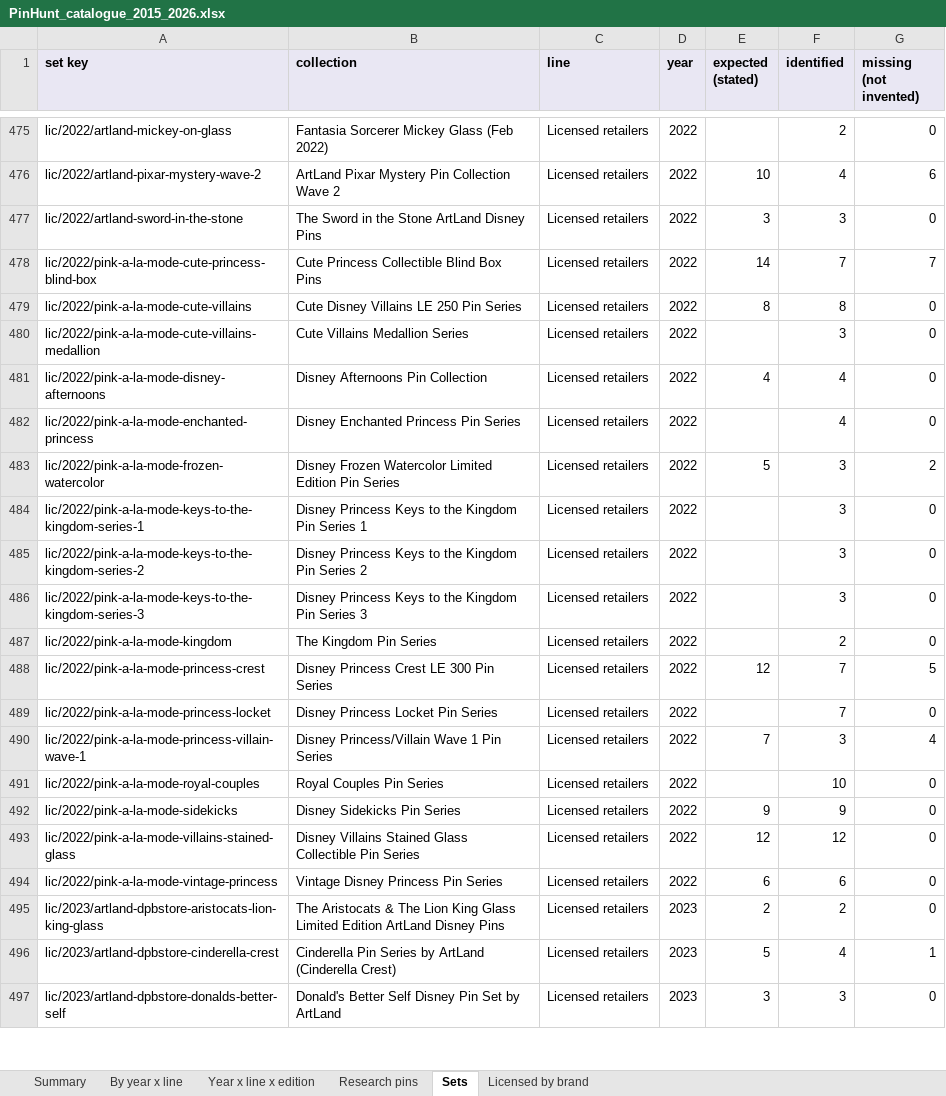
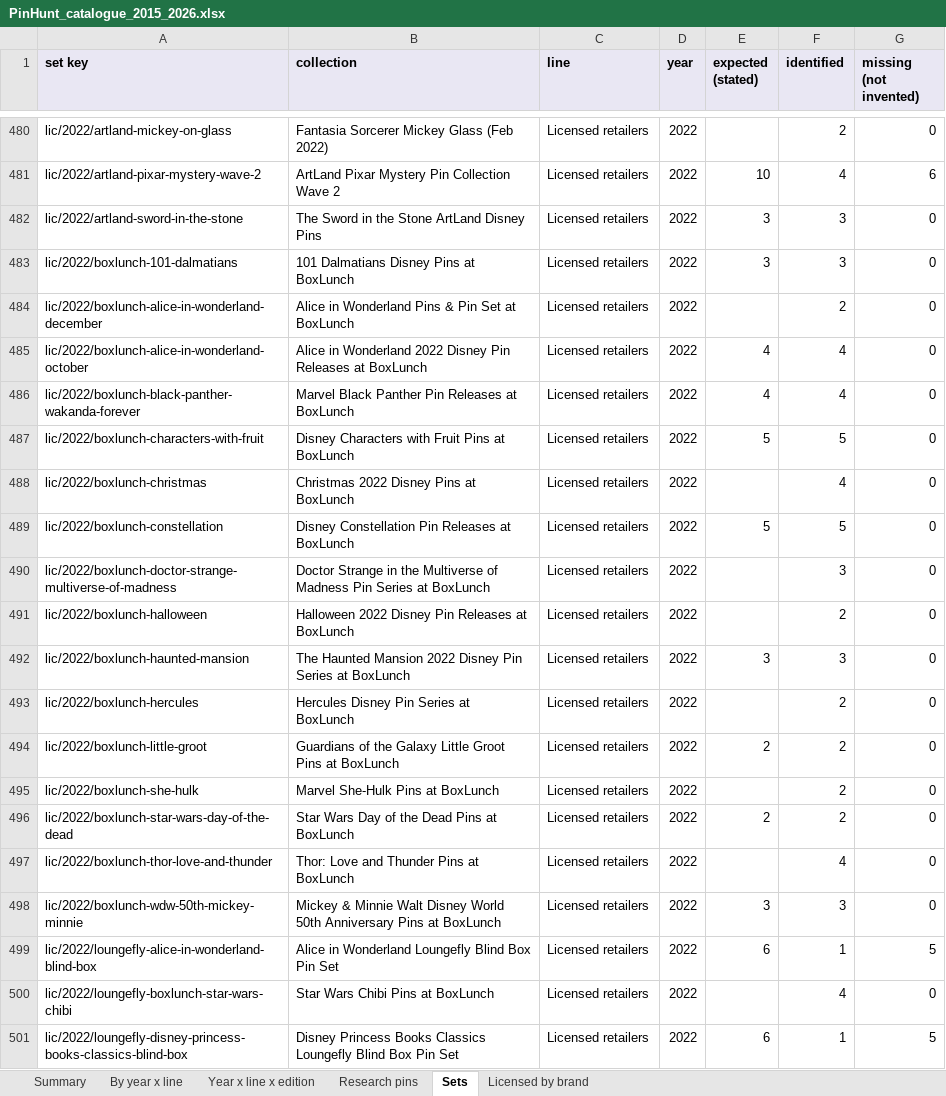
Before and after one commit to alperahmet1990-debug/Pin-hunt-uk, an Excel workbook: docs/research/catalogue-backfill/PinHunt_catalogue_2015_2026.xlsx, sheet Sets, drawn as a sheet; only a part is shown, gaps mark what is left out; the shorter side is filled out with more unchanged rows; values as stored, in another font and other column widths than the file's, no borders; the diff covers the shown part only; the diff names each change by its address in the sheet, - before the commit and + after, or states it on an @@ line.

```diff
--- a/docs/research/catalogue-backfill/PinHunt_catalogue_2015_2026.xlsx (sheet Sets)
+++ b/docs/research/catalogue-backfill/PinHunt_catalogue_2015_2026.xlsx (sheet Sets)
+row 483: lic/2022/boxlunch-101-dalmatians | 101 Dalmatians Disney Pins at BoxLunch | Licensed retailers | 2022 | 3 | 3 | 0
+row 484: lic/2022/boxlunch-alice-in-wonderland-december | Alice in Wonderland Pins & Pin Set at BoxLunch | Licensed retailers | 2022 |  | 2 | 0
+row 485: lic/2022/boxlunch-alice-in-wonderland-october | Alice in Wonderland 2022 Disney Pin Releases at BoxLunch | Licensed retailers | 2022 | 4 | 4 | 0
+row 486: lic/2022/boxlunch-black-panther-wakanda-forever | Marvel Black Panther Pin Releases at BoxLunch | Licensed retailers | 2022 | 4 | 4 | 0
+row 487: lic/2022/boxlunch-characters-with-fruit | Disney Characters with Fruit Pins at BoxLunch | Licensed retailers | 2022 | 5 | 5 | 0
+row 488: lic/2022/boxlunch-christmas | Christmas 2022 Disney Pins at BoxLunch | Licensed retailers | 2022 |  | 4 | 0
+row 489: lic/2022/boxlunch-constellation | Disney Constellation Pin Releases at BoxLunch | Licensed retailers | 2022 | 5 | 5 | 0
+row 490: lic/2022/boxlunch-doctor-strange-multiverse-of-madness | Doctor Strange in the Multiverse of Madness Pin Series at BoxLunch | Licensed retailers | 2022 |  | 3 | 0
+row 491: lic/2022/boxlunch-halloween | Halloween 2022 Disney Pin Releases at BoxLunch | Licensed retailers | 2022 |  | 2 | 0
+row 492: lic/2022/boxlunch-haunted-mansion | The Haunted Mansion 2022 Disney Pin Series at BoxLunch | Licensed retailers | 2022 | 3 | 3 | 0
+row 493: lic/2022/boxlunch-hercules | Hercules Disney Pin Series at BoxLunch | Licensed retailers | 2022 |  | 2 | 0
+row 494: lic/2022/boxlunch-little-groot | Guardians of the Galaxy Little Groot Pins at BoxLunch | Licensed retailers | 2022 | 2 | 2 | 0
+row 495: lic/2022/boxlunch-she-hulk | Marvel She-Hulk Pins at BoxLunch | Licensed retailers | 2022 |  | 2 | 0
+row 496: lic/2022/boxlunch-star-wars-day-of-the-dead | Star Wars Day of the Dead Pins at BoxLunch | Licensed retailers | 2022 | 2 | 2 | 0
+row 497: lic/2022/boxlunch-thor-love-and-thunder | Thor: Love and Thunder Pins at BoxLunch | Licensed retailers | 2022 |  | 4 | 0
+row 498: lic/2022/boxlunch-wdw-50th-mickey-minnie | Mickey & Minnie Walt Disney World 50th Anniversary Pins at BoxLunch | Licensed retailers | 2022 | 3 | 3 | 0
+row 499: lic/2022/loungefly-alice-in-wonderland-blind-box | Alice in Wonderland Loungefly Blind Box Pin Set | Licensed retailers | 2022 | 6 | 1 | 5
+row 500: lic/2022/loungefly-boxlunch-star-wars-chibi | Star Wars Chibi Pins at BoxLunch | Licensed retailers | 2022 |  | 4 | 0
+row 501: lic/2022/loungefly-disney-princess-books-classics-blind-box | Disney Princess Books Classics Loungefly Blind Box Pin Set | Licensed retailers | 2022 | 6 | 1 | 5
```
Also changed, not shown: 36 added rows elsewhere in this sheet, sheet Research pins, sheet Licensed by brand, sheet Year x line x edition, sheet Summary, sheet By year x line, 2 other files.
